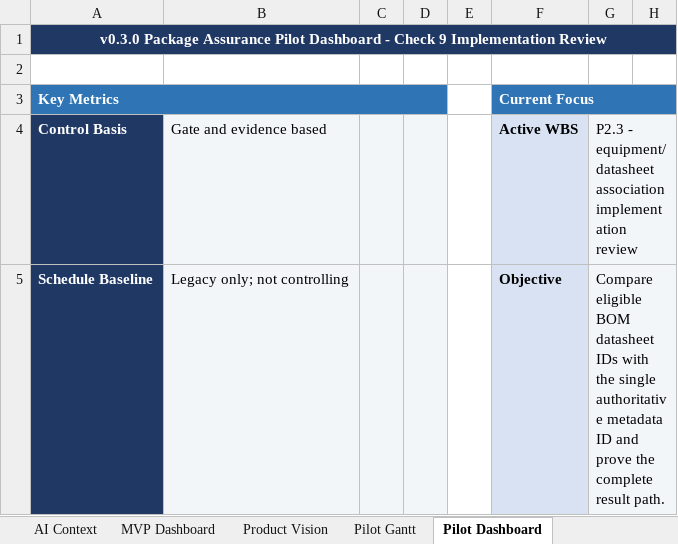
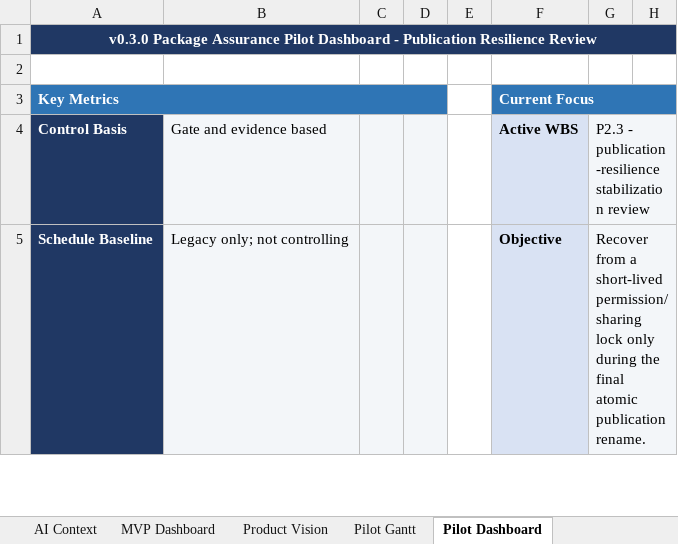
Before and after one commit to Jason-Jensen/mechanical-technical-document-evaluation-harness, an Excel workbook: gantt.xlsx, sheet Pilot Dashboard, drawn as a sheet; only a part is shown; values as stored, in another font and other column widths than the file's, no borders; conditional formats not drawn; the diff covers the shown part only; the diff names each change by its address in the sheet, - before the commit and + after, or states it on an @@ line.

Commit message:
Stabilize package audit publication

```diff
--- a/gantt.xlsx (sheet Pilot Dashboard)
+++ b/gantt.xlsx (sheet Pilot Dashboard)
@@ column A renumbered in row 1 @@
-G4: P2.3 - equipment/datasheet association implementation review
+G4: P2.3 - publication-resilience stabilization review
-G5: Compare eligible BOM datasheet IDs with the single authoritative metadata ID and prove the complete result path.
+G5: Recover from a short-lived permission/sharing lock only during the final atomic publication rename.
```
Also changed, not shown: 1 added row and 10 edited cells elsewhere in this sheet, sheet Evidence Register, sheet Decision Register, sheet AI Context, sheet Pilot Gantt, sheet Start Here, sheet Risks & Issues, charts or pictures, 8 other files.
